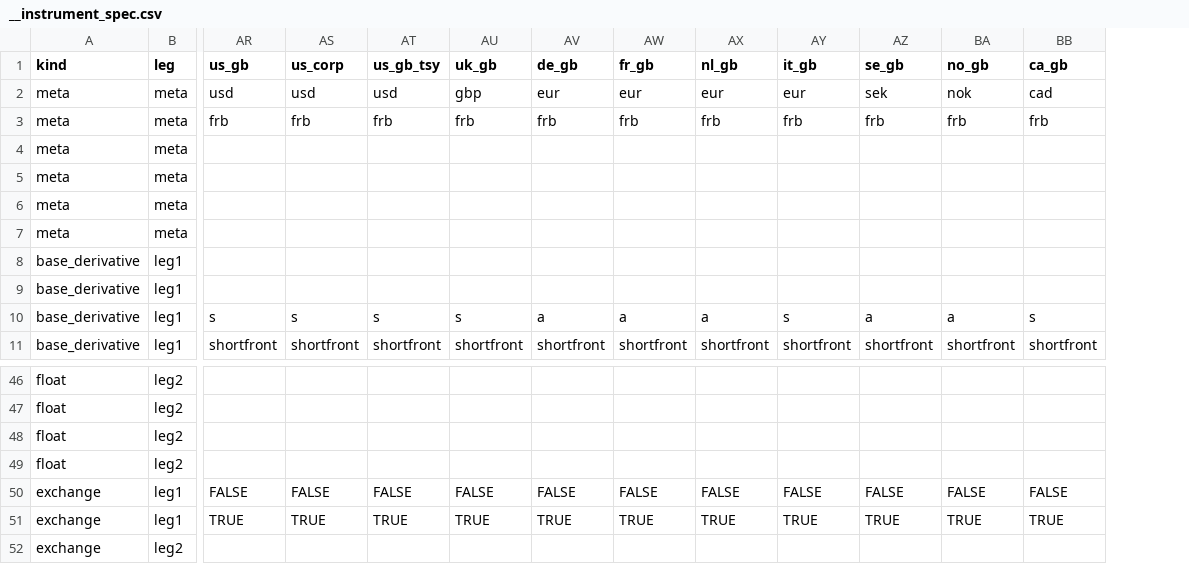
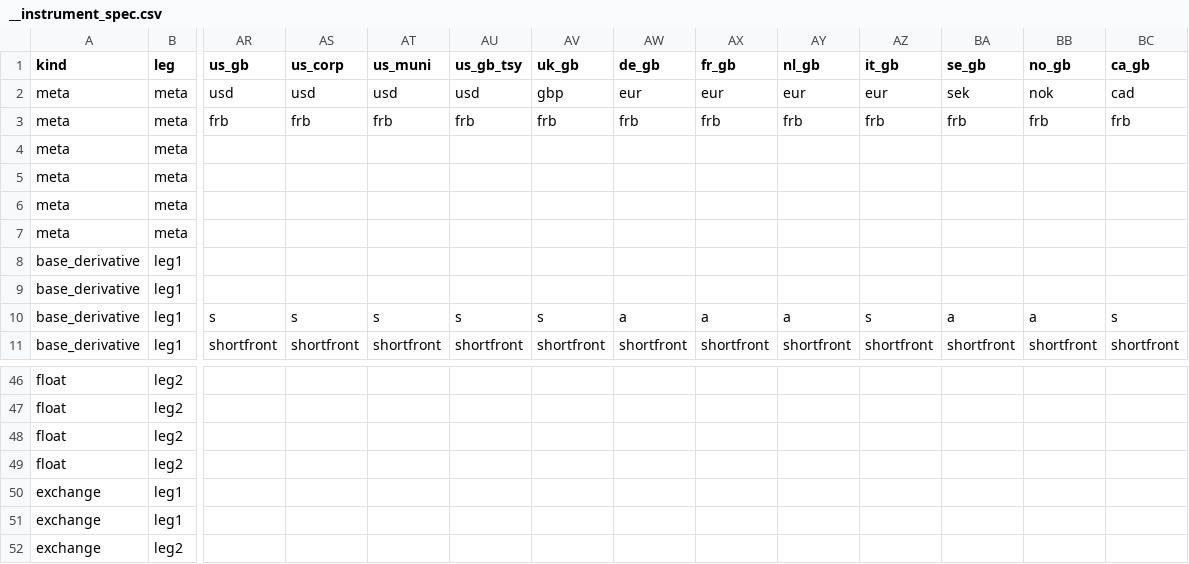
Before and after one commit to attack68/rateslib, a CSV file: python/rateslib/data/__instrument_spec.csv, drawn as a sheet; only a part is shown, gaps mark what is left out; removed rows and columns are numbered as before the commit, all else as after; rows hold the shown columns only; the diff names each change by its address in the sheet, - before the commit and + after, or states it on an @@ line.

Commit message:
ENH: add US_MUNI

```diff
--- a/python/rateslib/data/__instrument_spec.csv
+++ b/python/rateslib/data/__instrument_spec.csv
+column AT (us_muni), rows 2-11: usd | frb |  |  |  |  |  |  | s | shortfront
-row 50: exchange | leg1 | FALSE | FALSE | FALSE | FALSE | FALSE | FALSE | FALSE | FALSE | FALSE | FALSE | FALSE
-row 51: exchange | leg1 | TRUE | TRUE | TRUE | TRUE | TRUE | TRUE | TRUE | TRUE | TRUE | TRUE | TRUE
+row 50: exchange | leg1
+row 51: exchange | leg1
```
Also changed, not shown: 3 other files.
